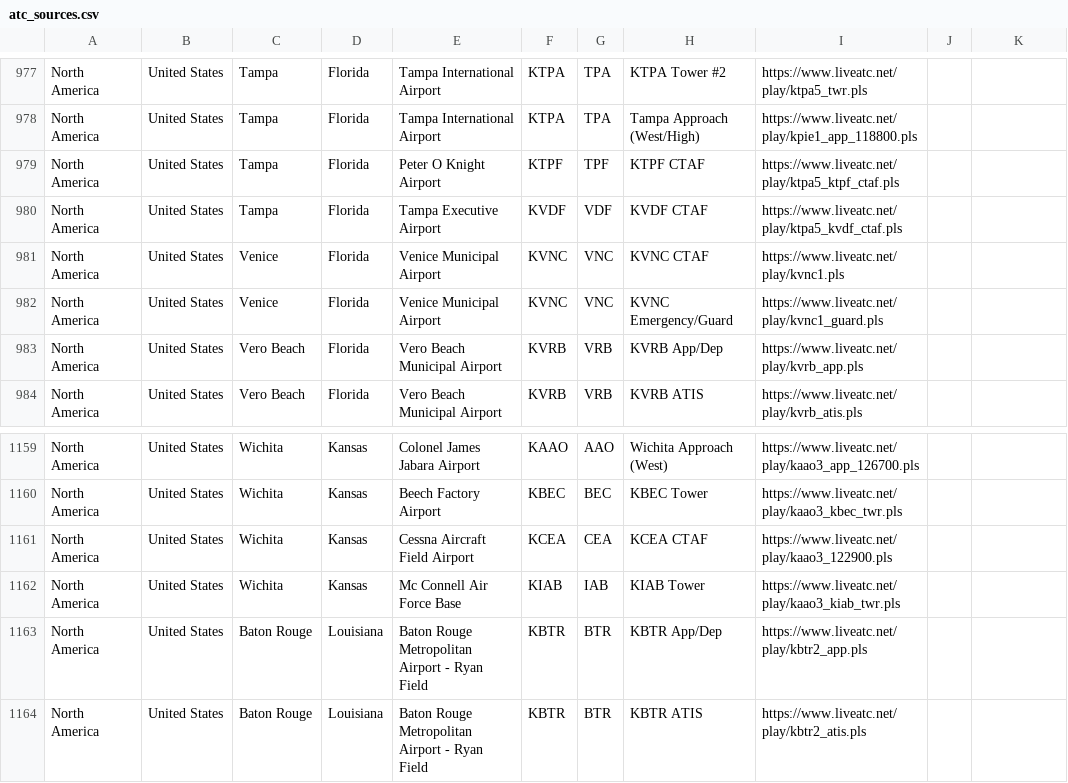
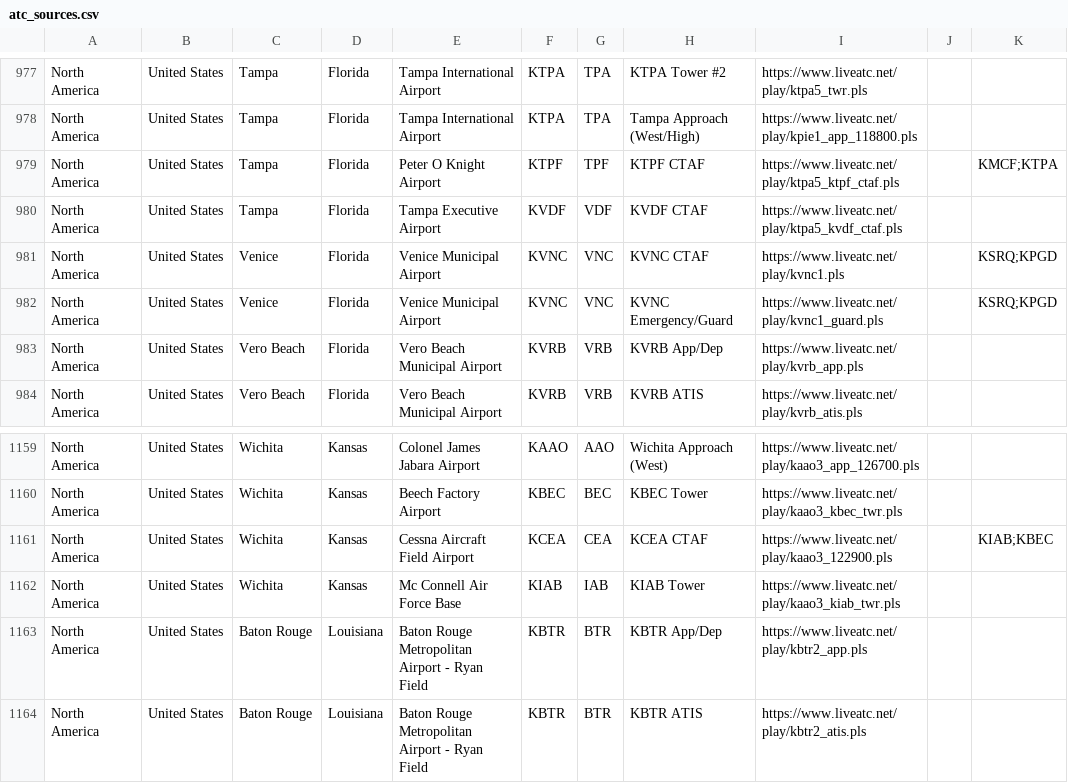
Before and after one commit to RoMinjun/lofiatc.ps1, a CSV file: atc_sources.csv, drawn as a sheet; only a part is shown, gaps mark what is left out.

```diff
--- a/atc_sources.csv
+++ b/atc_sources.csv
@@ -978,6 +978,6 @@
 "North America","United States","Tampa","Florida","Tampa International Airport","KTPA","TPA","Tampa Approach (West/High)","https://www.liveatc.net/play/kpie1_app_118800.pls","",""
-"North America","United States","Tampa","Florida","Peter O Knight Airport","KTPF","TPF","KTPF CTAF","https://www.liveatc.net/play/ktpa5_ktpf_ctaf.pls","",""
+"North America","United States","Tampa","Florida","Peter O Knight Airport","KTPF","TPF","KTPF CTAF","https://www.liveatc.net/play/ktpa5_ktpf_ctaf.pls","","KMCF;KTPA"
 "North America","United States","Tampa","Florida","Tampa Executive Airport","KVDF","VDF","KVDF CTAF","https://www.liveatc.net/play/ktpa5_kvdf_ctaf.pls","",""
-"North America","United States","Venice","Florida","Venice Municipal Airport","KVNC","VNC","KVNC CTAF","https://www.liveatc.net/play/kvnc1.pls","",""
-"North America","United States","Venice","Florida","Venice Municipal Airport","KVNC","VNC","KVNC Emergency/Guard","https://www.liveatc.net/play/kvnc1_guard.pls","",""
+"North America","United States","Venice","Florida","Venice Municipal Airport","KVNC","VNC","KVNC CTAF","https://www.liveatc.net/play/kvnc1.pls","","KSRQ;KPGD"
+"North America","United States","Venice","Florida","Venice Municipal Airport","KVNC","VNC","KVNC Emergency/Guard","https://www.liveatc.net/play/kvnc1_guard.pls","","KSRQ;KPGD"
 "North America","United States","Vero Beach","Florida","Vero Beach Municipal Airport","KVRB","VRB","KVRB App/Dep","https://www.liveatc.net/play/kvrb_app.pls","",""
@@ -1160,3 +1160,3 @@
 "North America","United States","Wichita","Kansas","Beech Factory Airport","KBEC","BEC","KBEC Tower","https://www.liveatc.net/play/kaao3_kbec_twr.pls","",""
-"North America","United States","Wichita","Kansas","Cessna Aircraft Field Airport","KCEA","CEA","KCEA CTAF","https://www.liveatc.net/play/kaao3_122900.pls","",""
+"North America","United States","Wichita","Kansas","Cessna Aircraft Field Airport","KCEA","CEA","KCEA CTAF","https://www.liveatc.net/play/kaao3_122900.pls","","KIAB;KBEC"
 "North America","United States","Wichita","Kansas","Mc Connell Air Force Base","KIAB","IAB","KIAB Tower","https://www.liveatc.net/play/kaao3_kiab_twr.pls","",""
```
Also changed, not shown: 2 other files.
